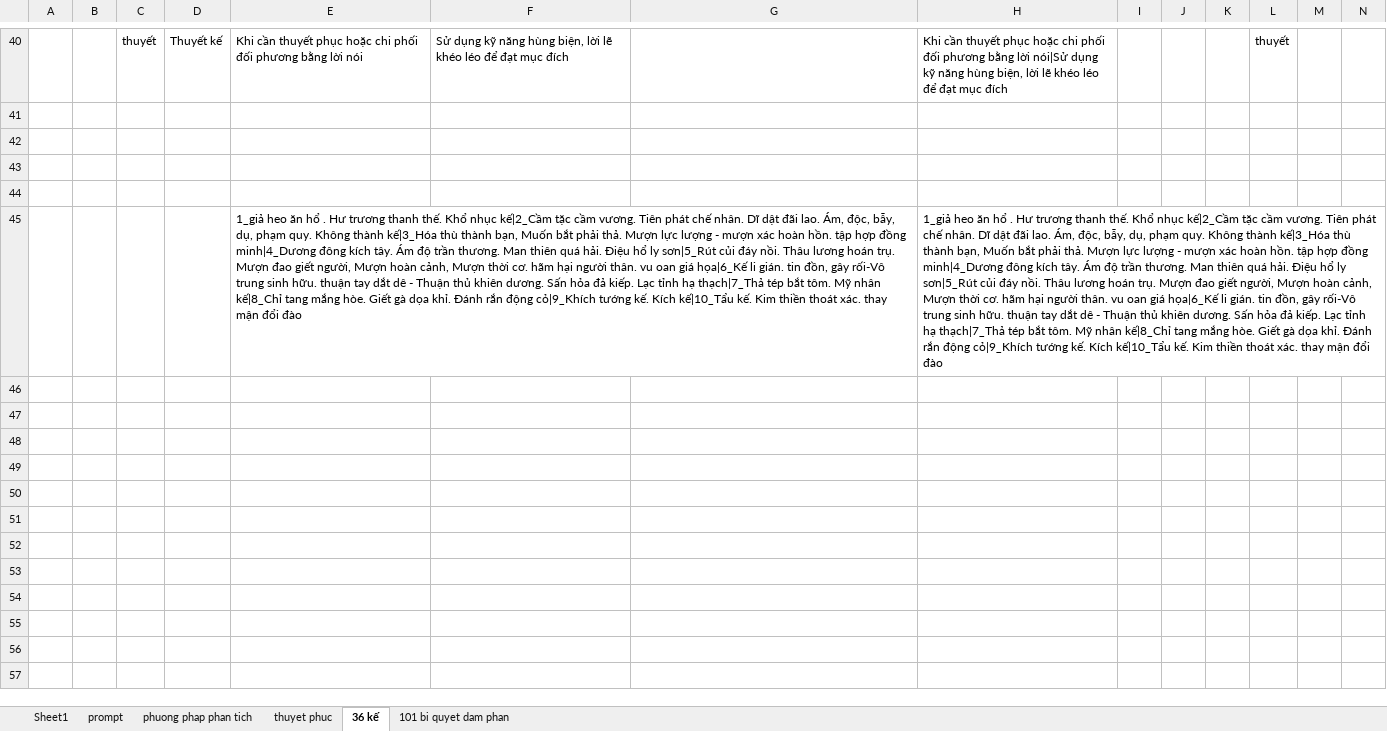
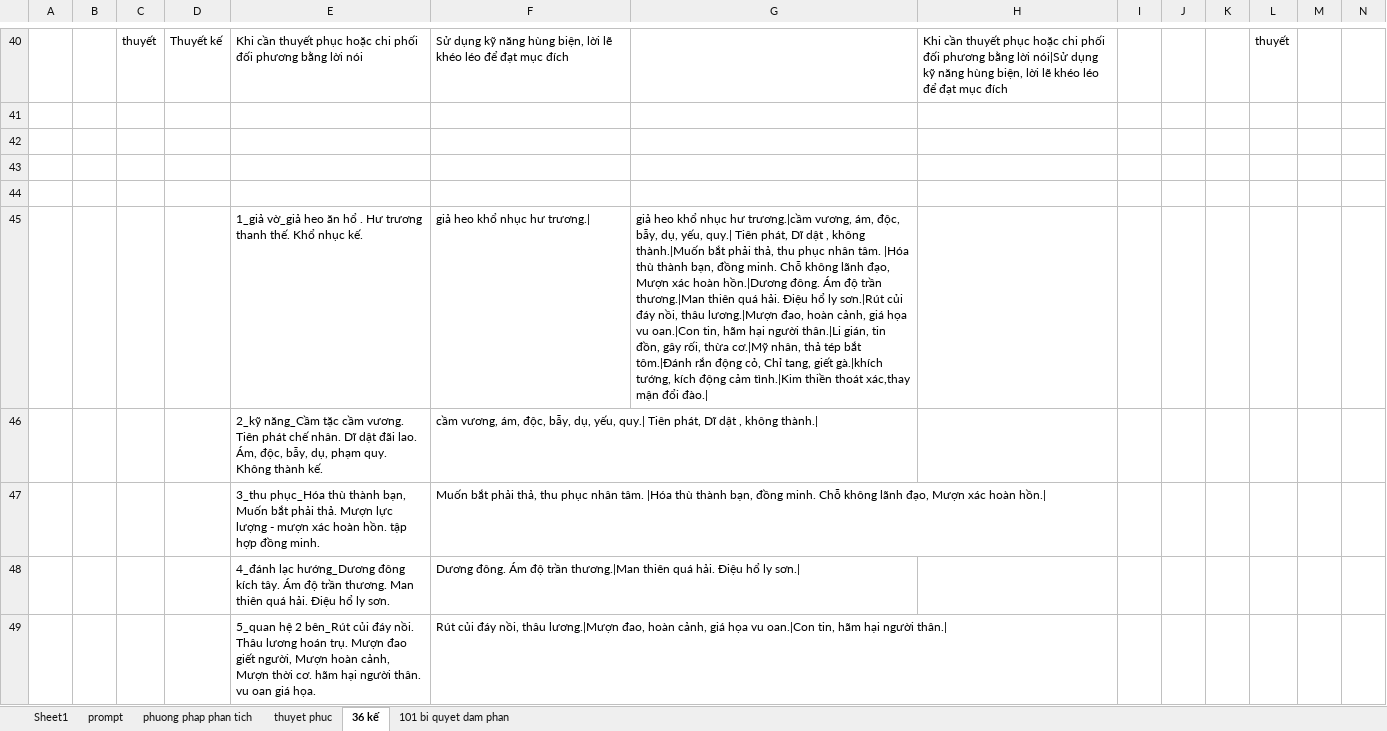
Before and after one commit to saoluubhxh05/trac_nghiem, an Excel workbook: public/giai phap.xlsx, sheet 36 kế, drawn as a sheet; only a part is shown, gaps mark what is left out; values as stored, in another font and other column widths than the file's, no borders; removed rows and columns are numbered as before the commit, all else as after; rows hold the shown columns only; the diff covers the shown part only; the diff names each change by its address in the sheet, - before the commit and + after, or states it on an @@ line.

```diff
--- a/public/giai phap.xlsx (sheet 36 kế)
+++ b/public/giai phap.xlsx (sheet 36 kế)
-row 45:  |  |  |  | 1_giả heo ăn hổ . Hư trương thanh thế. Khổ nhục kế|2_Cầm tặc cầm vương. Tiên phát chế nhân. Dĩ dật đãi lao. Ám, độc, bẫy, dụ, phạm quy. Không thành kế|3_Hóa thù thành bạn, Muốn bắt phải thả. Mượn lực lượng - mượn xác hoàn hồn. tập hợp đồng minh|4_Dương đông kích tây. Ám độ trần thương. Man thiên quá hải. Điệu hổ ly sơn|5_Rút củi đáy nồi. Thâu lương hoán trụ. Mượn đao giết người, Mượn hoàn cảnh, Mượn thời cơ. hãm hại người thân. vu oan giá họa|6_Kế li gián. tin đồn, gây rối-Vô trung sinh hữu. thuận tay dắt dê - Thuận thủ khiên dương. Sấn hỏa đả kiếp. Lạc tỉnh hạ thạch|7_Thả tép bắt tôm. Mỹ nhân kế|8_Chỉ tang mắng hòe. Giết gà dọa khỉ. Đánh rắn động cỏ|9_Khích tướng kế. Kích kế|10_Tẩu kế. Kim thiền thoát xác. thay mận đổi đào |  |  | 1_giả heo ăn hổ . Hư trương thanh thế. Khổ nhục kế|2_Cầm tặc cầm vương. Tiên phát chế nhân. Dĩ dật đãi lao. Ám, độc, bẫy, dụ, phạm quy. Không thành kế|3_Hóa thù thành bạn, Muốn bắt phải thả. Mượn lực lượng - mượn xác hoàn hồn. tập hợp đồng minh|4_Dương đông kích tây. Ám độ trần thương. Man thiên quá hải. Điệu hổ ly sơn|5_Rút củi đáy nồi. Thâu lương hoán trụ. Mượn đao giết người, Mượn hoàn cảnh, Mượn thời cơ. hãm hại người thân. vu oan giá họa|6_Kế li gián. tin đồn, gây rối-Vô trung sinh hữu. thuận tay dắt dê - Thuận thủ khiên dương. Sấn hỏa đả kiếp. Lạc tỉnh hạ thạch|7_Thả tép bắt tôm. Mỹ nhân kế|8_Chỉ tang mắng hòe. Giết gà dọa khỉ. Đánh rắn động cỏ|9_Khích tướng kế. Kích kế|10_Tẩu kế. Kim thiền thoát xác. thay mận đổi đào
+row 45:  |  |  |  | 1_giả vờ_giả heo ăn hổ . Hư trương thanh thế. Khổ nhục kế. | giả heo khổ nhục hư trương.| | giả heo khổ nhục hư trương.|cầm vương, ám, độc, bẫy, dụ, yếu, quy.| Tiên phát, Dĩ dật , không thành.|Muốn bắt phải thả, thu phục nhân tâm. |Hóa thù thành bạn, đồng minh. Chỗ không lãnh đạo, Mượn xác hoàn hồn.|Dương đông. Ám độ trần thương.|Man thiên quá hải. Điệu hổ ly sơn.|Rút củi đáy nồi, thâu lương.|Mượn đao, hoàn cảnh, giá họa vu oan.|Con tin, hãm hại người thân.|Li gián, tin đồn, gây rối, thừa cơ.|Mỹ nhân, thả tép bắt tôm.|Đánh rắn động cỏ, Chỉ tang, giết gà.|khích tướng, kích động cảm tình.|Kim thiền thoát xác,thay mận đổi đào.
+row 46:  |  |  |  | 2_kỹ năng_Cầm tặc cầm vương. Tiên phát chế nhân. Dĩ dật đãi lao. Ám, độc, bẫy, dụ, phạm quy. Không thành kế. | cầm vương, ám, độc, bẫy, dụ, yếu, quy.| Tiên phát, Dĩ dật , không thành.
+row 47:  |  |  |  | 3_thu phục_Hóa thù thành bạn, Muốn bắt phải thả. Mượn lực lượng - mượn xác hoàn hồn. tập hợp đồng minh. | Muốn bắt phải thả, thu phục nhân tâm. |Hóa thù thành bạn, đồng minh. Chỗ không lãnh đạo, Mượn xác hoàn hồn.
+row 48:  |  |  |  | 4_đánh lạc hướng_Dương đông kích tây. Ám độ trần thương. Man thiên quá hải. Điệu hổ ly sơn. | Dương đông. Ám độ trần thương.|Man thiên quá hải. Điệu hổ ly sơn.
+row 49:  |  |  |  | 5_quan hệ 2 bên_Rút củi đáy nồi. Thâu lương hoán trụ. Mượn đao giết người, Mượn hoàn cảnh, Mượn thời cơ. hãm hại người thân. vu oan giá họa. | Rút củi đáy nồi, thâu lương.|Mượn đao, hoàn cảnh, giá họa vu oan.|Con tin, hãm hại người thân.
```
Also changed, not shown: 5 added rows and 10 edited cells elsewhere in this sheet, sheet Sheet1, sheet thuyet phuc, formulas that keep their value, 5 other files.
